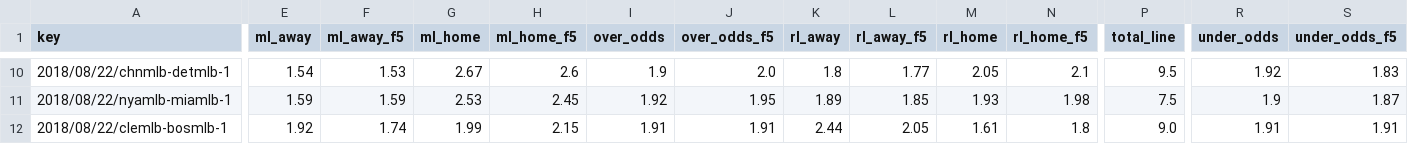
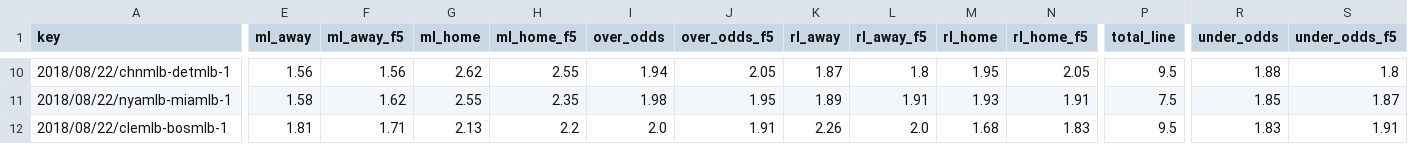
Before and after one commit to usbogie/mlb-daily-predictor, a CSV file: data/lines/today.csv, drawn as a sheet; only a part is shown, gaps mark what is left out; the diff covers the shown part only; the diff names each change by its address in the sheet, - before the commit and + after, or states it on an @@ line.

```diff
--- a/data/lines/today.csv
+++ b/data/lines/today.csv
-E10 (ml_away): 1.54
+E10 (ml_away): 1.56
-F10 (ml_away_f5): 1.53
+F10 (ml_away_f5): 1.56
-G10 (ml_home): 2.67
+G10 (ml_home): 2.62
-H10 (ml_home_f5): 2.6
+H10 (ml_home_f5): 2.55
-I10 (over_odds): 1.9
+I10 (over_odds): 1.94
-J10 (over_odds_f5): 2.0
+J10 (over_odds_f5): 2.05
-K10 (rl_away): 1.8
+K10 (rl_away): 1.87
-L10 (rl_away_f5): 1.77
+L10 (rl_away_f5): 1.8
-M10 (rl_home): 2.05
+M10 (rl_home): 1.95
-N10 (rl_home_f5): 2.1
+N10 (rl_home_f5): 2.05
-R10 (under_odds): 1.92
+R10 (under_odds): 1.88
-S10 (under_odds_f5): 1.83
+S10 (under_odds_f5): 1.8
-E11 (ml_away): 1.59
+E11 (ml_away): 1.58
-F11 (ml_away_f5): 1.59
+F11 (ml_away_f5): 1.62
-G11 (ml_home): 2.53
+G11 (ml_home): 2.55
-H11 (ml_home_f5): 2.45
+H11 (ml_home_f5): 2.35
-I11 (over_odds): 1.92
+I11 (over_odds): 1.98
-L11 (rl_away_f5): 1.85
+L11 (rl_away_f5): 1.91
-N11 (rl_home_f5): 1.98
+N11 (rl_home_f5): 1.91
-R11 (under_odds): 1.9
+R11 (under_odds): 1.85
-E12 (ml_away): 1.92
+E12 (ml_away): 1.81
-F12 (ml_away_f5): 1.74
+F12 (ml_away_f5): 1.71
-G12 (ml_home): 1.99
+G12 (ml_home): 2.13
-H12 (ml_home_f5): 2.15
+H12 (ml_home_f5): 2.2
-I12 (over_odds): 1.91
+I12 (over_odds): 2.0
-K12 (rl_away): 2.44
+K12 (rl_away): 2.26
-L12 (rl_away_f5): 2.05
+L12 (rl_away_f5): 2.0
-M12 (rl_home): 1.61
+M12 (rl_home): 1.68
-N12 (rl_home_f5): 1.8
+N12 (rl_home_f5): 1.83
-P12 (total_line): 9.0
+P12 (total_line): 9.5
-R12 (under_odds): 1.91
+R12 (under_odds): 1.83
```
Also changed, not shown: 64 edited cells elsewhere in this file, data/lineups/today.csv, 4 other files.
